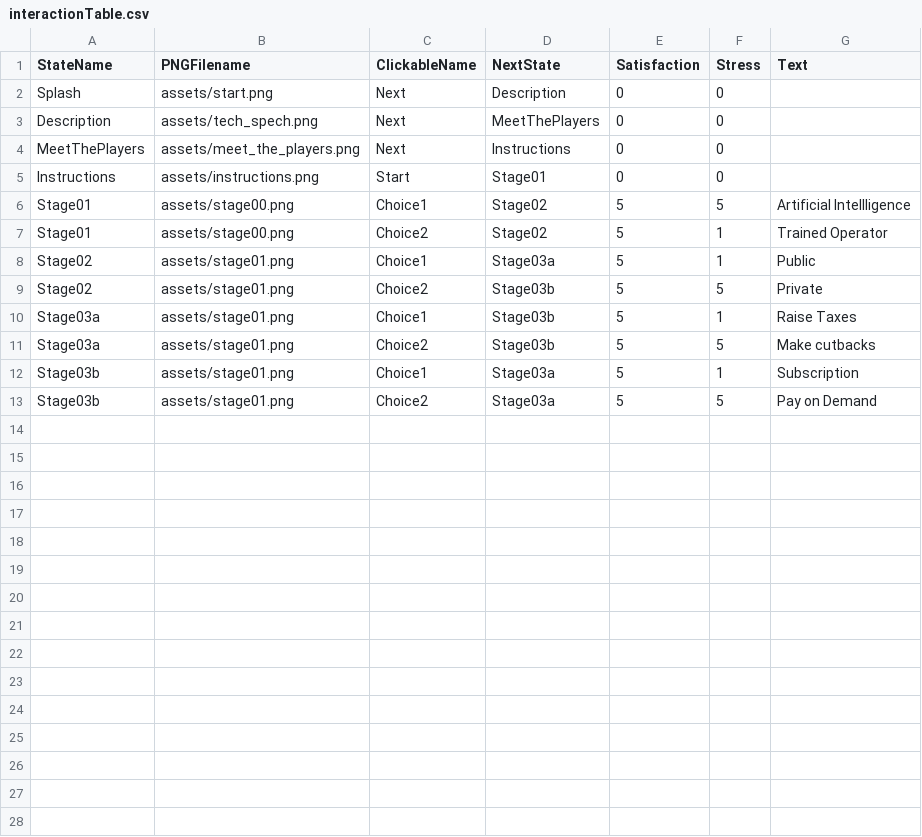
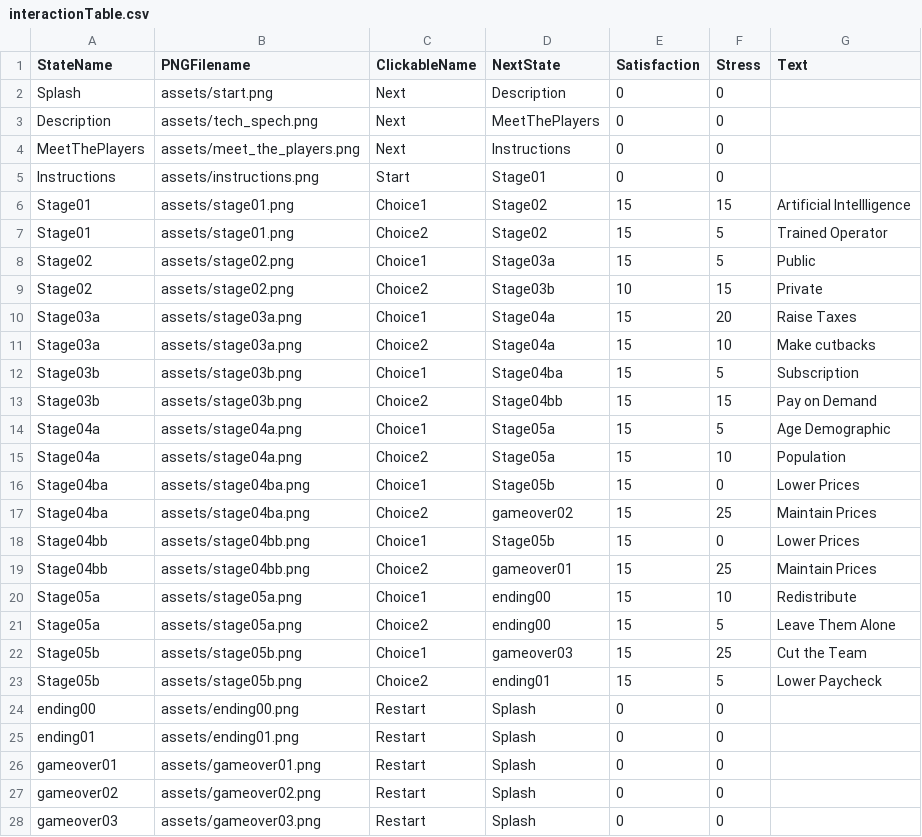
Before and after one commit to mattkw0ng/SpeculativeTechnologyMidterm, a CSV file: data/interactionTable.csv, drawn as a sheet.

```diff
--- a/data/interactionTable.csv
+++ b/data/interactionTable.csv
@@ -5,9 +5,24 @@ MeetThePlayers,assets/meet_the_players.png,Next,Instructions,0,0,
 Instructions,assets/instructions.png,Start,Stage01,0,0,
-Stage01,assets/stage00.png,Choice1,Stage02,5,5,Artificial Intellligence
-Stage01,assets/stage00.png,Choice2,Stage02,5,1,Trained Operator
-Stage02,assets/stage01.png,Choice1,Stage03a,5,1,Public
-Stage02,assets/stage01.png,Choice2,Stage03b,5,5,Private
-Stage03a,assets/stage01.png,Choice1,Stage03b,5,1,Raise Taxes
-Stage03a,assets/stage01.png,Choice2,Stage03b,5,5,Make cutbacks
-Stage03b,assets/stage01.png,Choice1,Stage03a,5,1,Subscription
-Stage03b,assets/stage01.png,Choice2,Stage03a,5,5,Pay on Demand
+Stage01,assets/stage01.png,Choice1,Stage02,15,15,Artificial Intellligence
+Stage01,assets/stage01.png,Choice2,Stage02,15,5,Trained Operator
+Stage02,assets/stage02.png,Choice1,Stage03a,15,5,Public
+Stage02,assets/stage02.png,Choice2,Stage03b,10,15,Private
+Stage03a,assets/stage03a.png,Choice1,Stage04a,15,20,Raise Taxes
+Stage03a,assets/stage03a.png,Choice2,Stage04a,15,10,Make cutbacks
+Stage03b,assets/stage03b.png,Choice1,Stage04ba,15,5,Subscription
+Stage03b,assets/stage03b.png,Choice2,Stage04bb,15,15,Pay on Demand
+Stage04a,assets/stage04a.png,Choice1,Stage05a,15,5,Age Demographic
+Stage04a,assets/stage04a.png,Choice2,Stage05a,15,10,Population
+Stage04ba,assets/stage04ba.png,Choice1,Stage05b,15,0,Lower Prices
+Stage04ba,assets/stage04ba.png,Choice2,gameover02,15,25,Maintain Prices
+Stage04bb,assets/stage04bb.png,Choice1,Stage05b,15,0,Lower Prices
+Stage04bb,assets/stage04bb.png,Choice2,gameover01,15,25,Maintain Prices
+Stage05a,assets/stage05a.png,Choice1,ending00,15,10,Redistribute
+Stage05a,assets/stage05a.png,Choice2,ending00,15,5,Leave Them Alone
+Stage05b,assets/stage05b.png,Choice1,gameover03,15,25,Cut the Team
+Stage05b,assets/stage05b.png,Choice2,ending01,15,5,Lower Paycheck
+ending00,assets/ending00.png,Restart,Splash,0,0,
+ending01,assets/ending01.png,Restart,Splash,0,0,
+gameover01,assets/gameover01.png,Restart,Splash,0,0,
+gameover02,assets/gameover02.png,Restart,Splash,0,0,
+gameover03,assets/gameover03.png,Restart,Splash,0,0,
```
Also changed, not shown: 24 other files.
